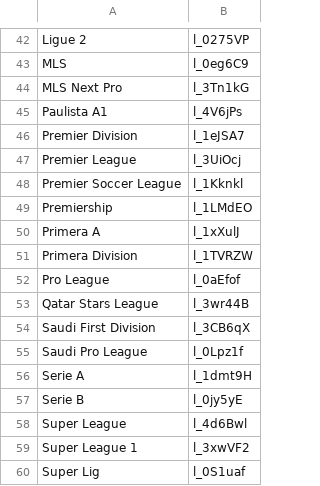
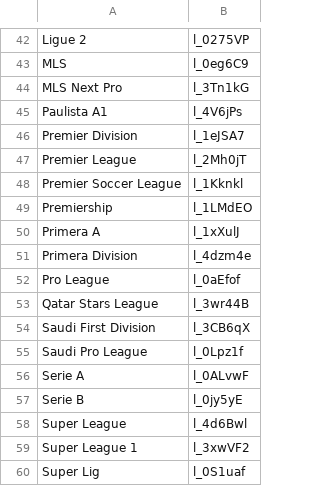
Before and after one commit to nothd7561/footy-transfer-value-predictor, a CSV file: data/pitch_api_data/processed_data/leagues.csv, drawn as a sheet; only a part is shown, gaps mark what is left out.

```diff
--- a/data/pitch_api_data/processed_data/leagues.csv
+++ b/data/pitch_api_data/processed_data/leagues.csv
@@ -46,3 +46,3 @@ Paulista A1,l_4V6jPs
 Premier Division,l_1eJSA7
-Premier League,l_3UiOcj
+Premier League,l_2Mh0jT
 Premier Soccer League,l_1Kknkl
@@ -50,3 +50,3 @@ Premiership,l_1LMdEO
 Primera A,l_1xXulJ
-Primera Division,l_1TVRZW
+Primera Division,l_4dzm4e
 Pro League,l_0aEfof
@@ -55,3 +55,3 @@ Saudi First Division,l_3CB6qX
 Saudi Pro League,l_0Lpz1f
-Serie A,l_1dmt9H
+Serie A,l_0ALvwF
 Serie B,l_0jy5yE
```
Also changed, not shown: 7 other files.
